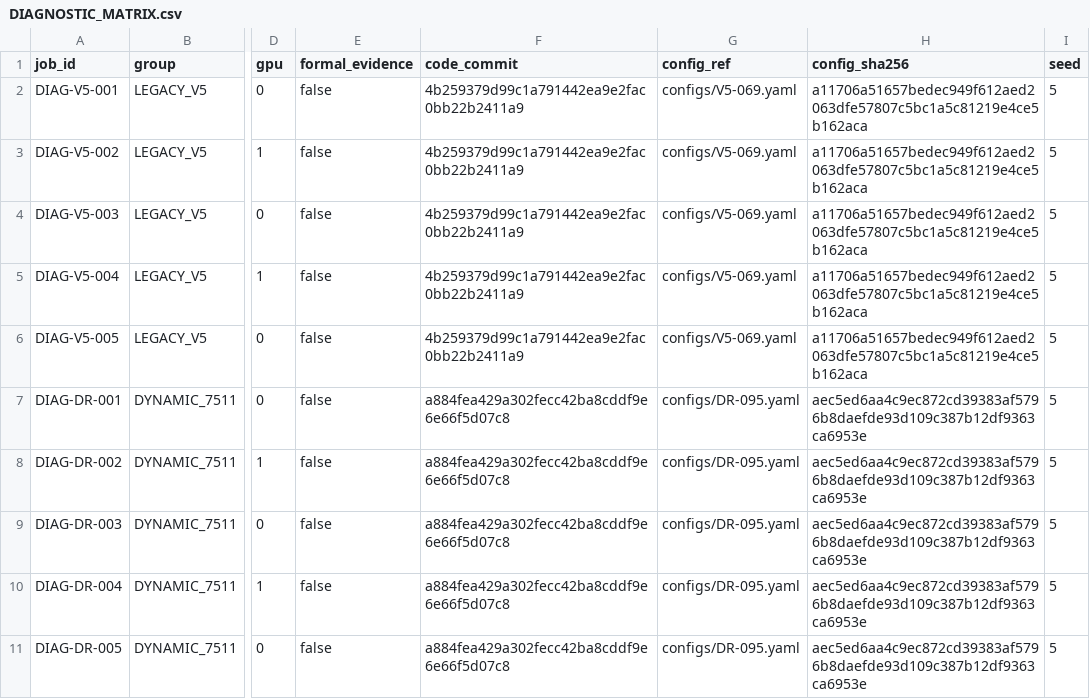
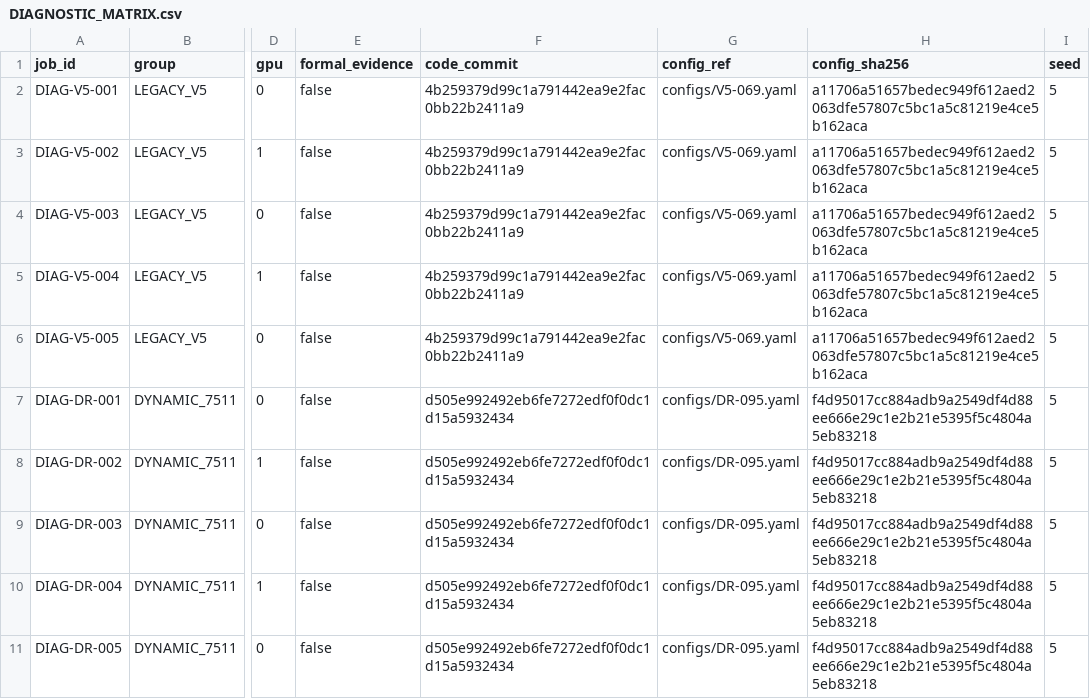
Before and after one commit to GetlotMoney/GTPJ, a CSV file: experiments/v5/confirmation/CONFIRM-001_v5-code-equivalence/evidence/DIAGNOSTIC_MATRIX.csv, drawn as a sheet; only a part is shown, gaps mark what is left out; the diff names each change by its address in the sheet, - before the commit and + after, or states it on an @@ line.

Commit message:
fix: harden v5 confirmation launch boundary

```diff
--- a/experiments/v5/confirmation/CONFIRM-001_v5-code-equivalence/evidence/DIAGNOSTIC_MATRIX.csv
+++ b/experiments/v5/confirmation/CONFIRM-001_v5-code-equivalence/evidence/DIAGNOSTIC_MATRIX.csv
-F7:F11 (code_commit): a884fea429a302fecc42ba8cddf9e6e66f5d07c8
+F7:F11 (code_commit): d505e992492eb6fe7272edf0f0dc1d15a5932434
-H7:H11 (config_sha256): aec5ed6aa4c9ec872cd39383af5796b8daefde93d109c387b12df9363ca6953e
+H7:H11 (config_sha256): f4d95017cc884adb9a2549df4d88ee666e29c1e2b21e5395f5c4804a5eb83218
```
Also changed, not shown: 6 other files.
